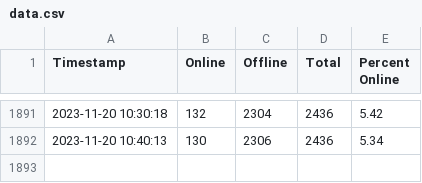
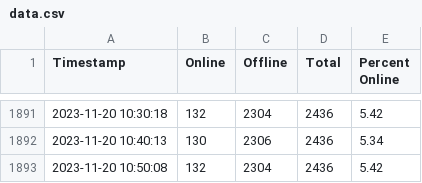
Before and after one commit to YJB-Gay/Gaza-Internet-Watch, a CSV file: chart/data.csv, drawn as a sheet; only a part is shown, gaps mark what is left out.

```diff
--- a/chart/data.csv
+++ b/chart/data.csv
@@ -1892 +1892,2 @@ Timestamp,Online,Offline,Total,Percent Online
 2023-11-20 10:40:13,130,2306,2436,5.34
+2023-11-20 10:50:08,132,2304,2436,5.42
```
Also changed, not shown: 6 other files.
